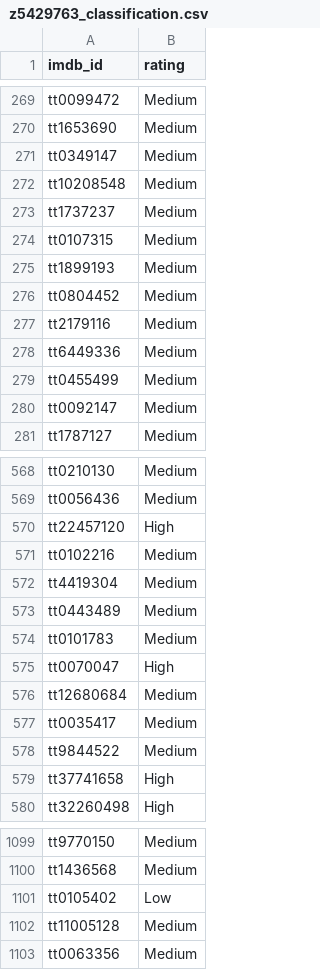
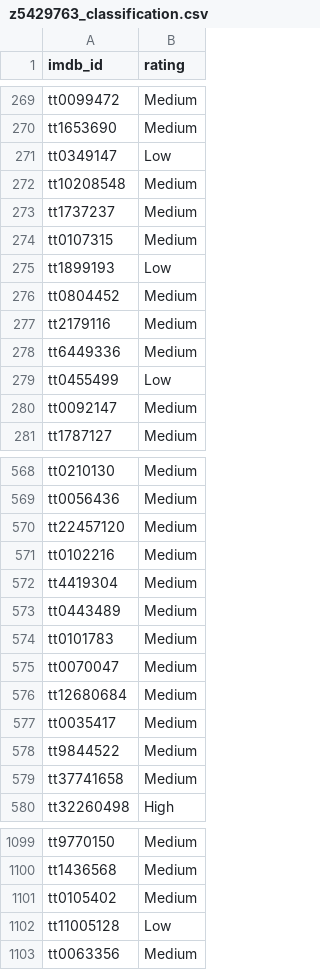
Before and after one commit to somayang1023750-hub/9321-ass3, a CSV file: z5429763_classification.csv, drawn as a sheet; only a part is shown, gaps mark what is left out; the diff covers the shown part only.

```diff
--- a/z5429763_classification.csv
+++ b/z5429763_classification.csv
@@ -270,3 +270,3 @@ tt0099472,Medium
 tt1653690,Medium
-tt0349147,Medium
+tt0349147,Low
 tt10208548,Medium
@@ -274,3 +274,3 @@ tt1737237,Medium
 tt0107315,Medium
-tt1899193,Medium
+tt1899193,Low
 tt0804452,Medium
@@ -278,3 +278,3 @@ tt2179116,Medium
 tt6449336,Medium
-tt0455499,Medium
+tt0455499,Low
 tt0092147,Medium
@@ -569,3 +569,3 @@ tt0210130,Medium
 tt0056436,Medium
-tt22457120,High
+tt22457120,Medium
 tt0102216,Medium
@@ -574,3 +574,3 @@ tt0443489,Medium
 tt0101783,Medium
-tt0070047,High
+tt0070047,Medium
 tt12680684,Medium
@@ -578,3 +578,3 @@ tt0035417,Medium
 tt9844522,Medium
-tt37741658,High
+tt37741658,Medium
 tt32260498,High
@@ -1100,4 +1100,4 @@ tt9770150,Medium
 tt1436568,Medium
-tt0105402,Low
-tt11005128,Medium
+tt0105402,Medium
+tt11005128,Low
 tt0063356,Medium
```
Also changed, not shown: 90 edited cells elsewhere in this file, z5429763_regression.csv, 12 other files.
